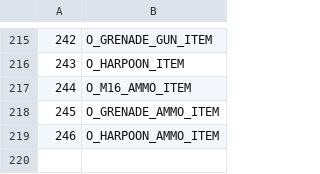
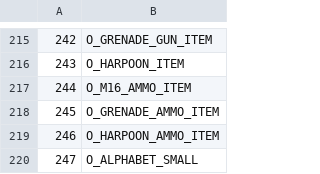
Before and after one commit to LostArtefacts/TRX, a CSV file: data/tr1/ship/cfg/catalog_objects.csv, drawn as a sheet; only a part is shown, gaps mark what is left out.

```diff
--- a/data/tr1/ship/cfg/catalog_objects.csv
+++ b/data/tr1/ship/cfg/catalog_objects.csv
@@ -219 +219,2 @@
 246, O_HARPOON_AMMO_ITEM
+247, O_ALPHABET_SMALL
```
Also changed, not shown: data/tr2/ship/cfg/catalog_objects.csv, data/tr3/ship/cfg/catalog_objects.csv, 52 other files.
